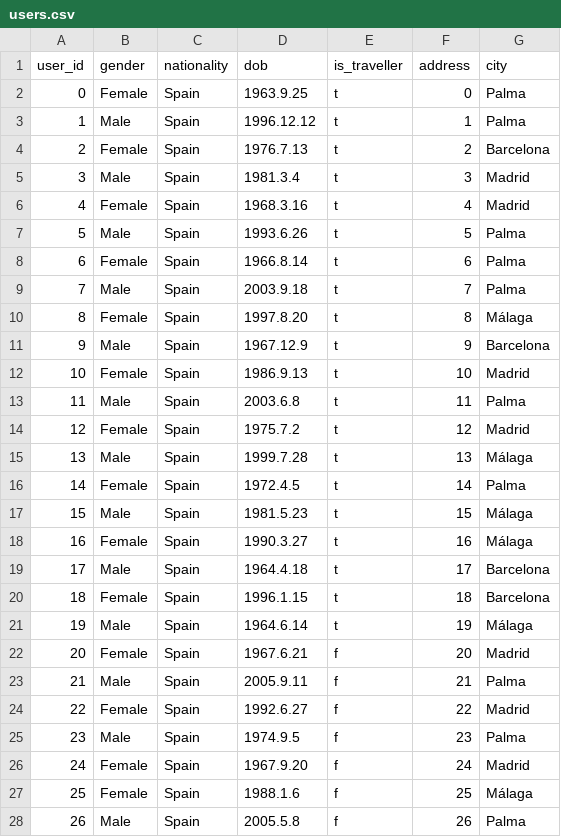
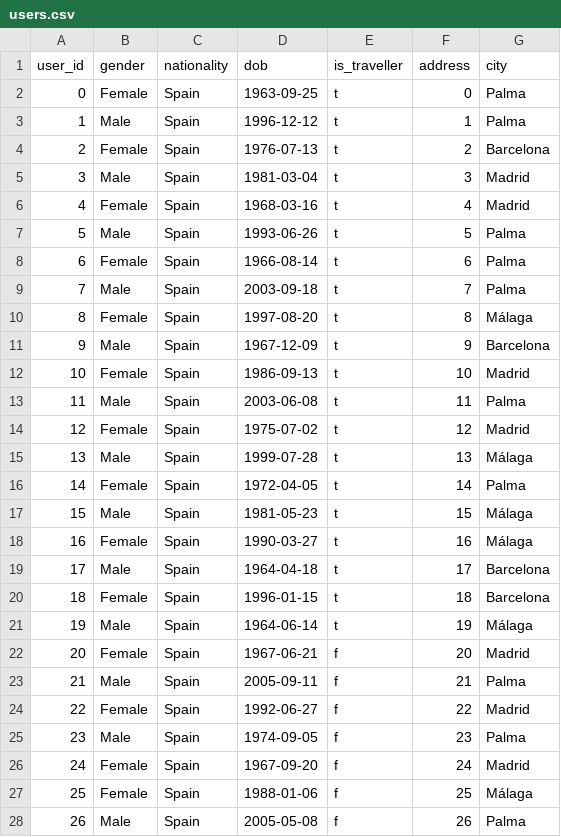
Before and after one commit to SYusupov/BDM_Cargo_Analytics, a CSV file: formatted_zone/users.csv, drawn as a sheet; only a part is shown; the diff covers the shown part only.

```diff
--- a/formatted_zone/users.csv
+++ b/formatted_zone/users.csv
@@ -1,28 +1,28 @@
 user_id,gender,nationality,dob,is_traveller,address,city
-0,Female,Spain,1963.9.25,t,0,Palma
-1,Male,Spain,1996.12.12,t,1,Palma
-2,Female,Spain,1976.7.13,t,2,Barcelona
-3,Male,Spain,1981.3.4,t,3,Madrid
-4,Female,Spain,1968.3.16,t,4,Madrid
-5,Male,Spain,1993.6.26,t,5,Palma
-6,Female,Spain,1966.8.14,t,6,Palma
-7,Male,Spain,2003.9.18,t,7,Palma
-8,Female,Spain,1997.8.20,t,8,Málaga
-9,Male,Spain,1967.12.9,t,9,Barcelona
-10,Female,Spain,1986.9.13,t,10,Madrid
-11,Male,Spain,2003.6.8,t,11,Palma
-12,Female,Spain,1975.7.2,t,12,Madrid
-13,Male,Spain,1999.7.28,t,13,Málaga
-14,Female,Spain,1972.4.5,t,14,Palma
-15,Male,Spain,1981.5.23,t,15,Málaga
-16,Female,Spain,1990.3.27,t,16,Málaga
-17,Male,Spain,1964.4.18,t,17,Barcelona
-18,Female,Spain,1996.1.15,t,18,Barcelona
-19,Male,Spain,1964.6.14,t,19,Málaga
-20,Female,Spain,1967.6.21,f,20,Madrid
-21,Male,Spain,2005.9.11,f,21,Palma
-22,Female,Spain,1992.6.27,f,22,Madrid
-23,Male,Spain,1974.9.5,f,23,Palma
-24,Female,Spain,1967.9.20,f,24,Madrid
-25,Female,Spain,1988.1.6,f,25,Málaga
-26,Male,Spain,2005.5.8,f,26,Palma
+0,Female,Spain,1963-09-25,t,0,Palma
+1,Male,Spain,1996-12-12,t,1,Palma
+2,Female,Spain,1976-07-13,t,2,Barcelona
+3,Male,Spain,1981-03-04,t,3,Madrid
+4,Female,Spain,1968-03-16,t,4,Madrid
+5,Male,Spain,1993-06-26,t,5,Palma
+6,Female,Spain,1966-08-14,t,6,Palma
+7,Male,Spain,2003-09-18,t,7,Palma
+8,Female,Spain,1997-08-20,t,8,Málaga
+9,Male,Spain,1967-12-09,t,9,Barcelona
+10,Female,Spain,1986-09-13,t,10,Madrid
+11,Male,Spain,2003-06-08,t,11,Palma
+12,Female,Spain,1975-07-02,t,12,Madrid
+13,Male,Spain,1999-07-28,t,13,Málaga
+14,Female,Spain,1972-04-05,t,14,Palma
+15,Male,Spain,1981-05-23,t,15,Málaga
+16,Female,Spain,1990-03-27,t,16,Málaga
+17,Male,Spain,1964-04-18,t,17,Barcelona
+18,Female,Spain,1996-01-15,t,18,Barcelona
+19,Male,Spain,1964-06-14,t,19,Málaga
+20,Female,Spain,1967-06-21,f,20,Madrid
+21,Male,Spain,2005-09-11,f,21,Palma
+22,Female,Spain,1992-06-27,f,22,Madrid
+23,Male,Spain,1974-09-05,f,23,Palma
+24,Female,Spain,1967-09-20,f,24,Madrid
+25,Female,Spain,1988-01-06,f,25,Málaga
+26,Male,Spain,2005-05-08,f,26,Palma
```
Also changed, not shown: 13 edited cells elsewhere in this file, additional_sources/requests.csv, formatted_zone/city_distances.csv, 8 other files.
